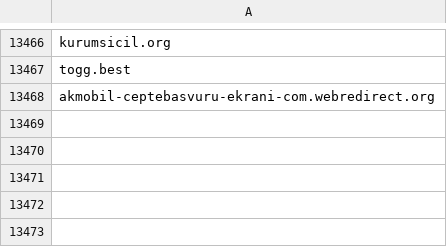
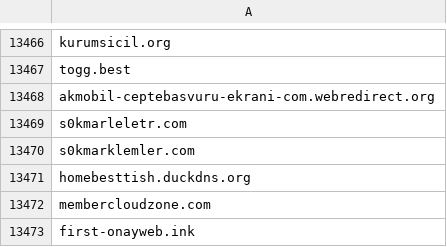
Before and after one commit to InfoSEC-TR/usom-ioc-sync, a CSV file: output/usom_domain.csv, drawn as a sheet; only a part is shown, gaps mark what is left out; the diff names each change by its address in the sheet, - before the commit and + after, or states it on an @@ line.

```diff
--- a/output/usom_domain.csv
+++ b/output/usom_domain.csv
+row 13469: s0kmarleletr.com
+row 13470: s0kmarklemler.com
+row 13471: homebesttish.duckdns.org
+row 13472: membercloudzone.com
+row 13473: first-onayweb.ink
```
Also changed, not shown: 3 other files.
